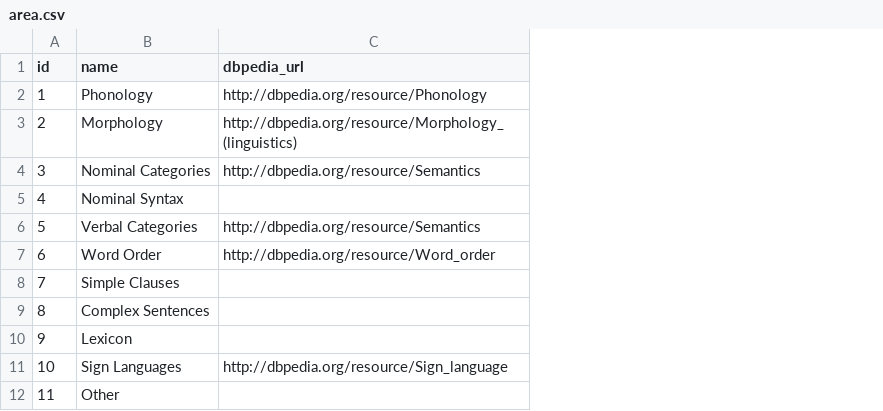
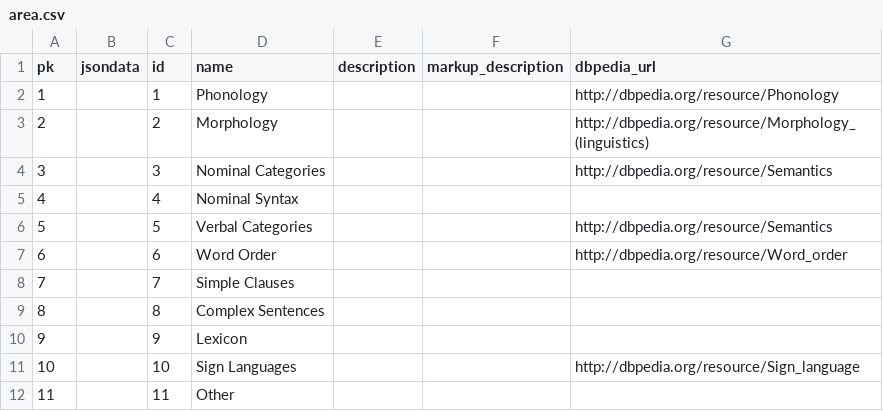
Before and after one commit to cldf-datasets/wals, a CSV file: raw/area.csv, drawn as a sheet; the diff names each change by its address in the sheet, - before the commit and + after, or states it on an @@ line.

```diff
--- a/raw/area.csv
+++ b/raw/area.csv
+column A (pk), rows 2-12: 1 | 2 | 3 | 4 | 5 | 6 | 7 | 8 | 9 | 10 | 11
+column B (jsondata), empty
+column E (description), empty
+column F (markup_description), empty
```
Also changed, not shown: cldf/languages.csv, raw/chapter.csv, 55 other files.
